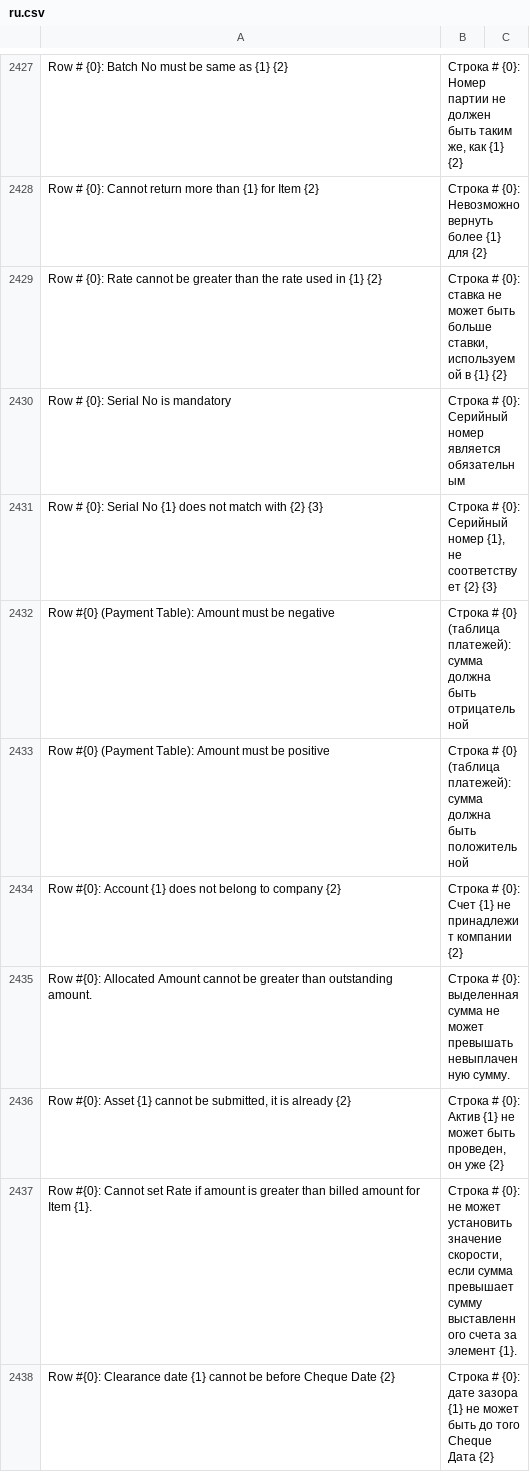
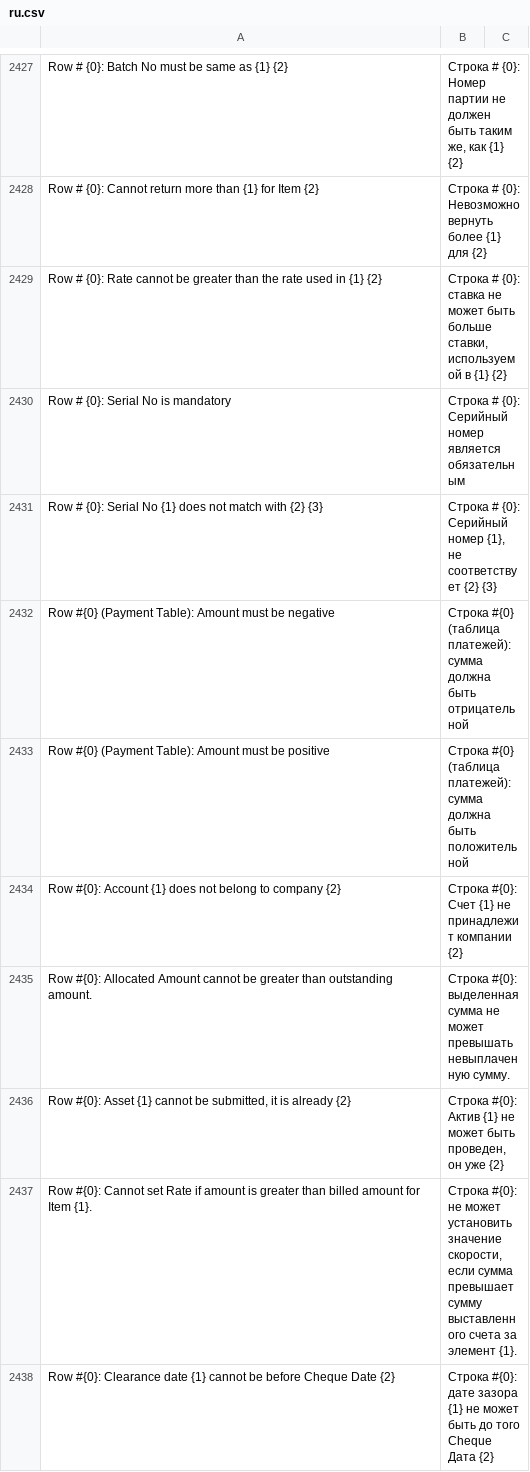
Before and after one commit to techyst-net/nexyst, a CSV file: erpnext/translations/ru.csv, drawn as a sheet; only a part is shown, gaps mark what is left out; the diff covers the shown part only.

Commit message:
Update ru.csv

```diff
--- a/erpnext/translations/ru.csv
+++ b/erpnext/translations/ru.csv
@@ -2431,8 +2431,8 @@ Row # {0}: Serial No is mandatory,Строка # {0}: Серийный номе
 Row # {0}: Serial No {1} does not match with {2} {3},"Строка # {0}: Серийный номер {1}, не соответствует {2} {3}",
-Row #{0} (Payment Table): Amount must be negative,Строка # {0} (таблица платежей): сумма должна быть отрицательной,
-Row #{0} (Payment Table): Amount must be positive,Строка # {0} (таблица платежей): сумма должна быть положительной,
-Row #{0}: Account {1} does not belong to company {2},Строка # {0}: Счет {1} не принадлежит компании {2},
-Row #{0}: Allocated Amount cannot be greater than outstanding amount.,Строка # {0}: выделенная сумма не может превышать невыплаченную сумму.,
-"Row #{0}: Asset {1} cannot be submitted, it is already {2}","Строка # {0}: Актив {1} не может быть проведен, он уже {2}",
-Row #{0}: Cannot set Rate if amount is greater than billed amount for Item {1}.,"Строка # {0}: не может установить значение скорости, если сумма превышает сумму выставленного счета за элемент {1}.",
-Row #{0}: Clearance date {1} cannot be before Cheque Date {2},Строка # {0}: дате зазора {1} не может быть до того Cheque Дата {2},
+Row #{0} (Payment Table): Amount must be negative,Строка #{0} (таблица платежей): сумма должна быть отрицательной,
+Row #{0} (Payment Table): Amount must be positive,Строка #{0} (таблица платежей): сумма должна быть положительной,
+Row #{0}: Account {1} does not belong to company {2},Строка #{0}: Счет {1} не принадлежит компании {2},
+Row #{0}: Allocated Amount cannot be greater than outstanding amount.,Строка #{0}: выделенная сумма не может превышать невыплаченную сумму.,
+"Row #{0}: Asset {1} cannot be submitted, it is already {2}","Строка #{0}: Актив {1} не может быть проведен, он уже {2}",
+Row #{0}: Cannot set Rate if amount is greater than billed amount for Item {1}.,"Строка #{0}: не может установить значение скорости, если сумма превышает сумму выставленного счета за элемент {1}.",
+Row #{0}: Clearance date {1} cannot be before Cheque Date {2},Строка #{0}: дате зазора {1} не может быть до того Cheque Дата {2},
```
Also changed, not shown: 71 edited cells elsewhere in this file.
